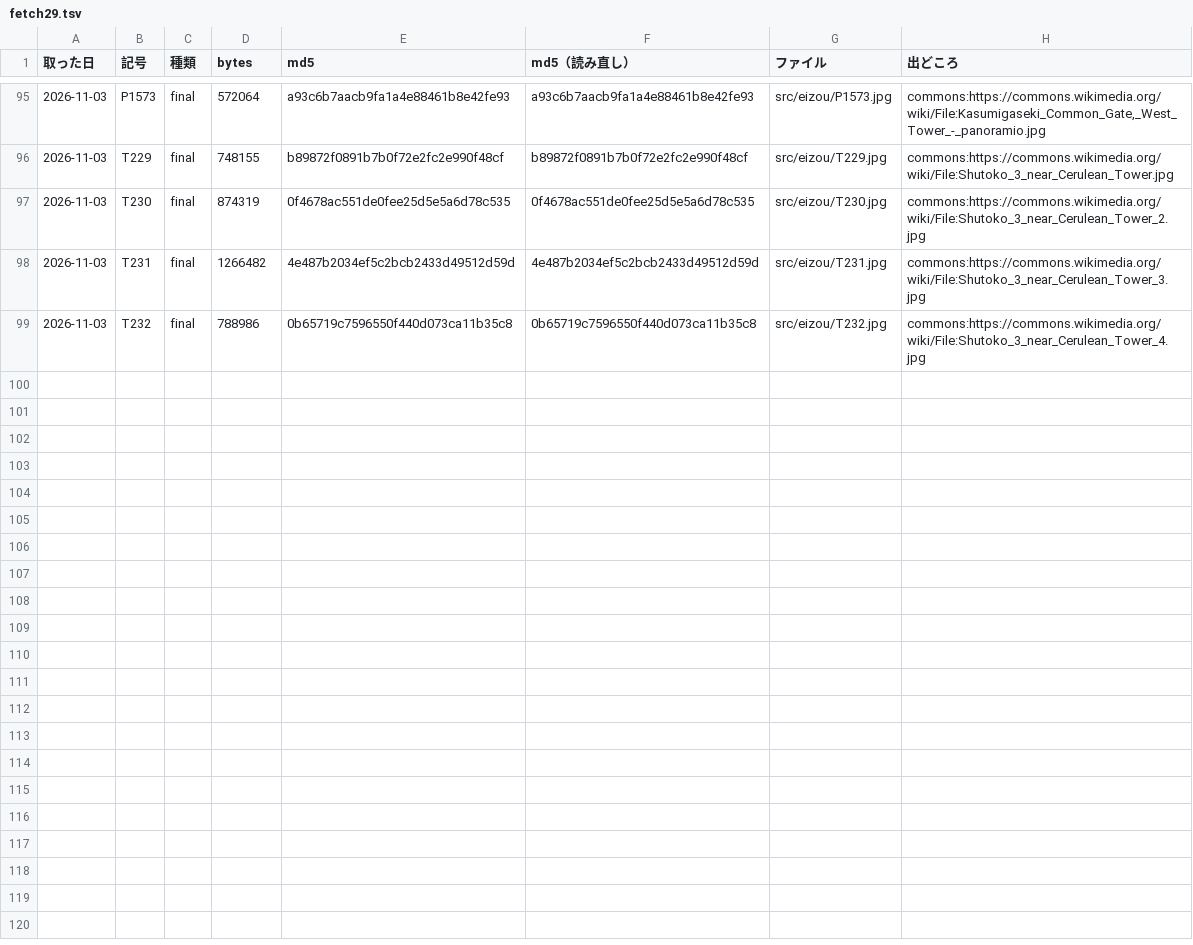
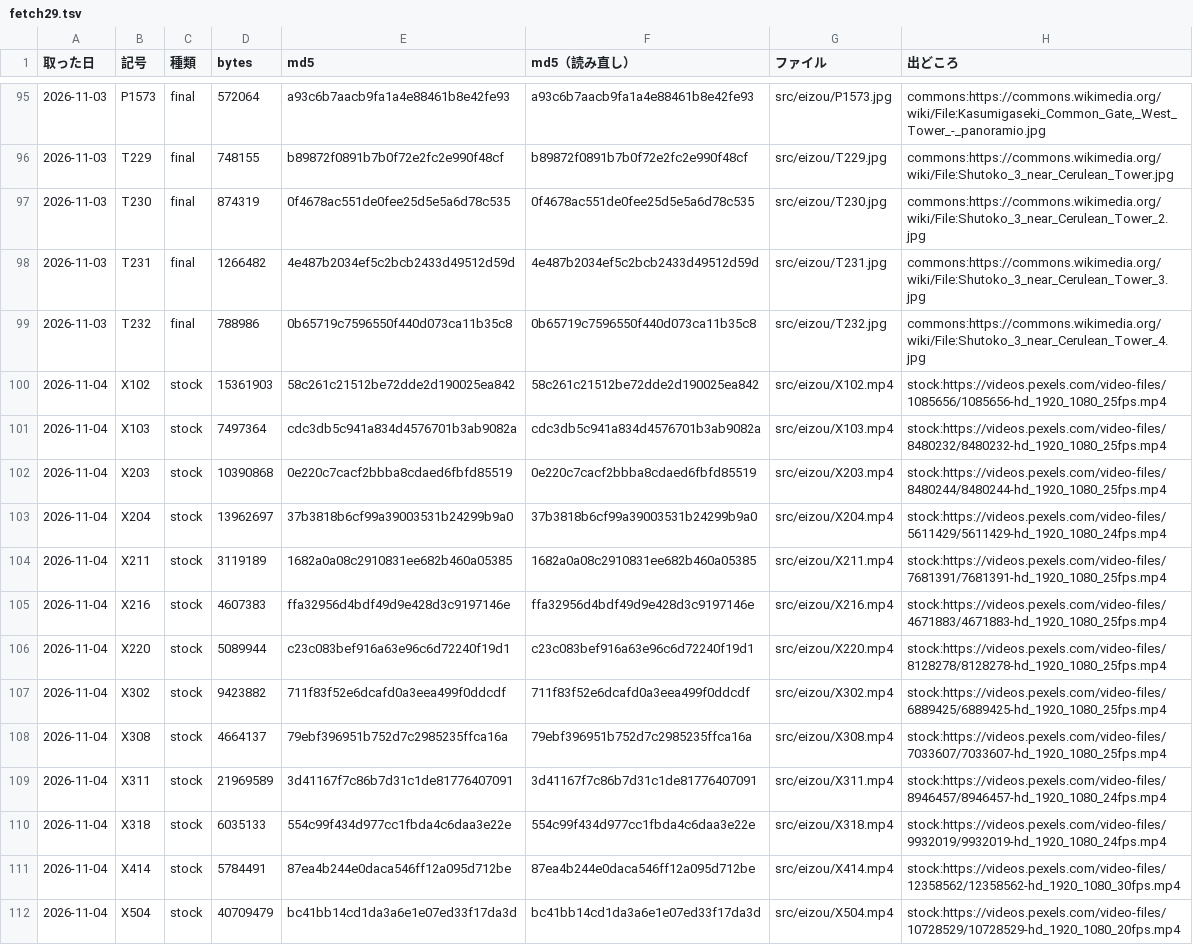
Before and after one commit to torotorotolo/zukai-engine, a TSV file: ref/ep29/eizou_build/fetch29.tsv, drawn as a sheet; only a part is shown, gaps mark what is left out; the diff covers the shown part only; the diff names each change by its address in the sheet, - before the commit and + after, or states it on an @@ line.

```diff
--- a/ref/ep29/eizou_build/fetch29.tsv
+++ b/ref/ep29/eizou_build/fetch29.tsv
+row 100: 2026-11-04 | X102 | stock | 15361903 | 58c261c21512be72dde2d190025ea842 | 58c261c21512be72dde2d190025ea842 | src/eizou/X102.mp4 | stock:https://videos.pexels.com/video-files/1085656/1085656-hd_1920_1080_25fps.mp4
+row 101: 2026-11-04 | X103 | stock | 7497364 | cdc3db5c941a834d4576701b3ab9082a | cdc3db5c941a834d4576701b3ab9082a | src/eizou/X103.mp4 | stock:https://videos.pexels.com/video-files/8480232/8480232-hd_1920_1080_25fps.mp4
+row 102: 2026-11-04 | X203 | stock | 10390868 | 0e220c7cacf2bbba8cdaed6fbfd85519 | 0e220c7cacf2bbba8cdaed6fbfd85519 | src/eizou/X203.mp4 | stock:https://videos.pexels.com/video-files/8480244/8480244-hd_1920_1080_25fps.mp4
+row 103: 2026-11-04 | X204 | stock | 13962697 | 37b3818b6cf99a39003531b24299b9a0 | 37b3818b6cf99a39003531b24299b9a0 | src/eizou/X204.mp4 | stock:https://videos.pexels.com/video-files/5611429/5611429-hd_1920_1080_24fps.mp4
+row 104: 2026-11-04 | X211 | stock | 3119189 | 1682a0a08c2910831ee682b460a05385 | 1682a0a08c2910831ee682b460a05385 | src/eizou/X211.mp4 | stock:https://videos.pexels.com/video-files/7681391/7681391-hd_1920_1080_25fps.mp4
+row 105: 2026-11-04 | X216 | stock | 4607383 | ffa32956d4bdf49d9e428d3c9197146e | ffa32956d4bdf49d9e428d3c9197146e | src/eizou/X216.mp4 | stock:https://videos.pexels.com/video-files/4671883/4671883-hd_1920_1080_25fps.mp4
+row 106: 2026-11-04 | X220 | stock | 5089944 | c23c083bef916a63e96c6d72240f19d1 | c23c083bef916a63e96c6d72240f19d1 | src/eizou/X220.mp4 | stock:https://videos.pexels.com/video-files/8128278/8128278-hd_1920_1080_25fps.mp4
+row 107: 2026-11-04 | X302 | stock | 9423882 | 711f83f52e6dcafd0a3eea499f0ddcdf | 711f83f52e6dcafd0a3eea499f0ddcdf | src/eizou/X302.mp4 | stock:https://videos.pexels.com/video-files/6889425/6889425-hd_1920_1080_25fps.mp4
+row 108: 2026-11-04 | X308 | stock | 4664137 | 79ebf396951b752d7c2985235ffca16a | 79ebf396951b752d7c2985235ffca16a | src/eizou/X308.mp4 | stock:https://videos.pexels.com/video-files/7033607/7033607-hd_1920_1080_25fps.mp4
+row 109: 2026-11-04 | X311 | stock | 21969589 | 3d41167f7c86b7d31c1de81776407091 | 3d41167f7c86b7d31c1de81776407091 | src/eizou/X311.mp4 | stock:https://videos.pexels.com/video-files/8946457/8946457-hd_1920_1080_24fps.mp4
+row 110: 2026-11-04 | X318 | stock | 6035133 | 554c99f434d977cc1fbda4c6daa3e22e | 554c99f434d977cc1fbda4c6daa3e22e | src/eizou/X318.mp4 | stock:https://videos.pexels.com/video-files/9932019/9932019-hd_1920_1080_24fps.mp4
+row 111: 2026-11-04 | X414 | stock | 5784491 | 87ea4b244e0daca546ff12a095d712be | 87ea4b244e0daca546ff12a095d712be | src/eizou/X414.mp4 | stock:https://videos.pexels.com/video-files/12358562/12358562-hd_1920_1080_30fps.mp4
+row 112: 2026-11-04 | X504 | stock | 40709479 | bc41bb14cd1da3a6e1e07ed33f17da3d | bc41bb14cd1da3a6e1e07ed33f17da3d | src/eizou/X504.mp4 | stock:https://videos.pexels.com/video-files/10728529/10728529-hd_1920_1080_20fps.mp4
```
Also changed, not shown: 12 added rows elsewhere in this file, ref/ep29/eizou_build/list29.tsv, 18 other files.
